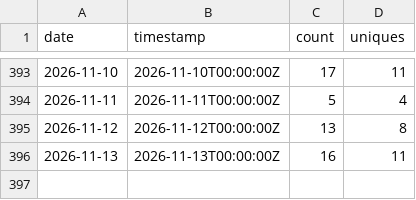
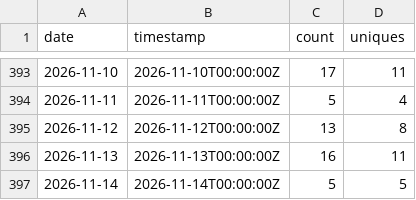
Before and after one commit to nasuni-labs/local-nasuni-management-mcp-server, a CSV file: data/traffic_clones.csv, drawn as a sheet; only a part is shown, gaps mark what is left out.

```diff
--- a/data/traffic_clones.csv
+++ b/data/traffic_clones.csv
@@ -396 +396,2 @@ date,timestamp,count,uniques
 2026-11-13,2026-11-13T00:00:00Z,16,11
+2026-11-14,2026-11-14T00:00:00Z,5,5
```
Also changed, not shown: data/traffic_paths.csv, data/traffic_referrers.csv, 1 other file.
